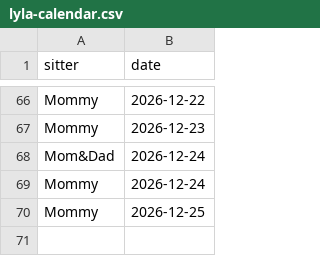
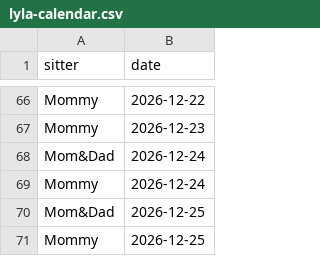
Before and after one commit to mapmap3/Creative, a CSV file: data/lyla-calendar.csv, drawn as a sheet; only a part is shown, gaps mark what is left out.

Commit message:
Update Lyla calendar

```diff
--- a/data/lyla-calendar.csv
+++ b/data/lyla-calendar.csv
@@ -69,2 +69,3 @@ Mom&Dad,2026-12-24
 Mommy,2026-12-24
+Mom&Dad,2026-12-25
 Mommy,2026-12-25
```
